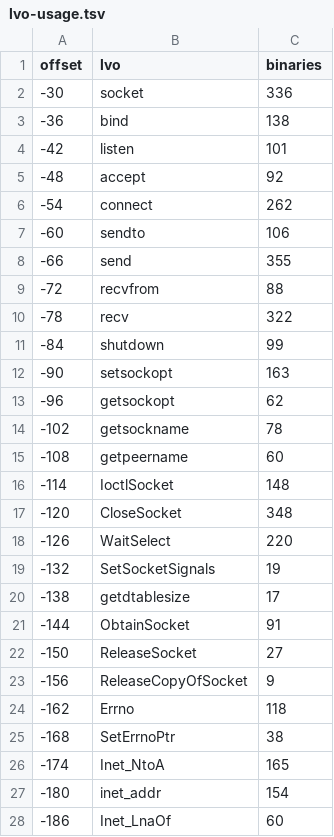
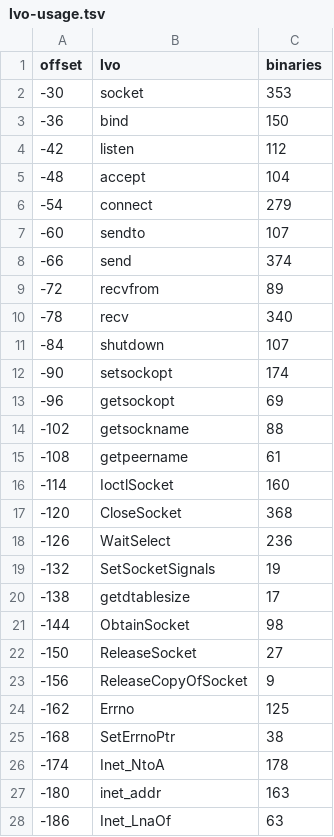
Before and after one commit to tinic/AmiNetXDuo, a TSV file: docs/aminet-survey/lvo-usage.tsv, drawn as a sheet; only a part is shown; the diff covers the shown part only.

```diff
--- a/docs/aminet-survey/lvo-usage.tsv
+++ b/docs/aminet-survey/lvo-usage.tsv
@@ -1,28 +1,28 @@
 offset	lvo	binaries
--30	socket	336
--36	bind	138
--42	listen	101
--48	accept	92
--54	connect	262
--60	sendto	106
--66	send	355
--72	recvfrom	88
--78	recv	322
--84	shutdown	99
--90	setsockopt	163
--96	getsockopt	62
--102	getsockname	78
--108	getpeername	60
--114	IoctlSocket	148
--120	CloseSocket	348
--126	WaitSelect	220
+-30	socket	353
+-36	bind	150
+-42	listen	112
+-48	accept	104
+-54	connect	279
+-60	sendto	107
+-66	send	374
+-72	recvfrom	89
+-78	recv	340
+-84	shutdown	107
+-90	setsockopt	174
+-96	getsockopt	69
+-102	getsockname	88
+-108	getpeername	61
+-114	IoctlSocket	160
+-120	CloseSocket	368
+-126	WaitSelect	236
 -132	SetSocketSignals	19
 -138	getdtablesize	17
--144	ObtainSocket	91
+-144	ObtainSocket	98
 -150	ReleaseSocket	27
 -156	ReleaseCopyOfSocket	9
--162	Errno	118
+-162	Errno	125
 -168	SetErrnoPtr	38
--174	Inet_NtoA	165
--180	inet_addr	154
--186	Inet_LnaOf	60
+-174	Inet_NtoA	178
+-180	inet_addr	163
+-186	Inet_LnaOf	63
```
Also changed, not shown: 14 edited cells elsewhere in this file, docs/aminet-survey/candidates.tsv, 5 other files.
